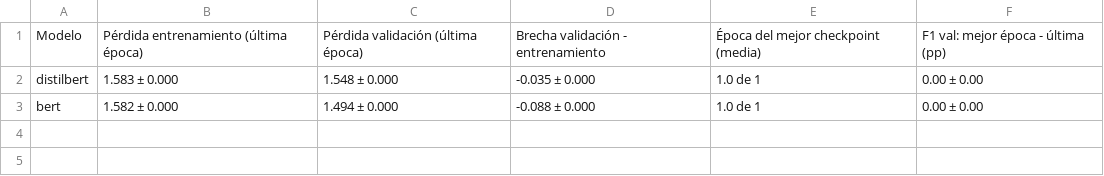
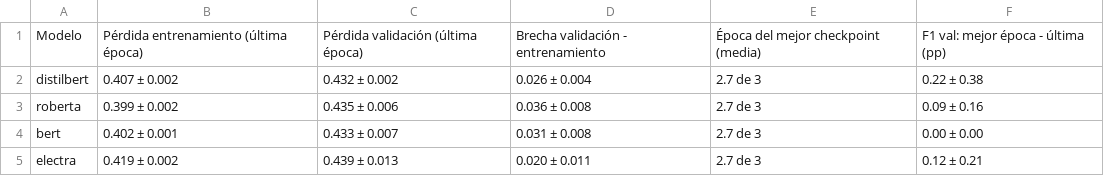
Before and after one commit to IoshuaCastillejos/Notebooks_AI, a CSV file: Transformer/results/comp_sobreajuste.csv, drawn as a sheet.

```diff
--- a/Transformer/results/comp_sobreajuste.csv
+++ b/Transformer/results/comp_sobreajuste.csv
@@ -1,3 +1,5 @@
 Modelo,Pérdida entrenamiento (última época),Pérdida validación (última época),Brecha validación - entrenamiento,Época del mejor checkpoint (media),F1 val: mejor época - última (pp)
-distilbert,1.583 ± 0.000,1.548 ± 0.000,-0.035 ± 0.000,1.0 de 1,0.00 ± 0.00
-bert,1.582 ± 0.000,1.494 ± 0.000,-0.088 ± 0.000,1.0 de 1,0.00 ± 0.00
+distilbert,0.407 ± 0.002,0.432 ± 0.002,0.026 ± 0.004,2.7 de 3,0.22 ± 0.38
+roberta,0.399 ± 0.002,0.435 ± 0.006,0.036 ± 0.008,2.7 de 3,0.09 ± 0.16
+bert,0.402 ± 0.001,0.433 ± 0.007,0.031 ± 0.008,2.7 de 3,0.00 ± 0.00
+electra,0.419 ± 0.002,0.439 ± 0.013,0.020 ± 0.011,2.7 de 3,0.12 ± 0.21
```
Also changed, not shown: Transformer/results/comp_ejemplos_dificiles.csv, Transformer/results/comp_metricas_por_categoria.csv, 22 other files.
